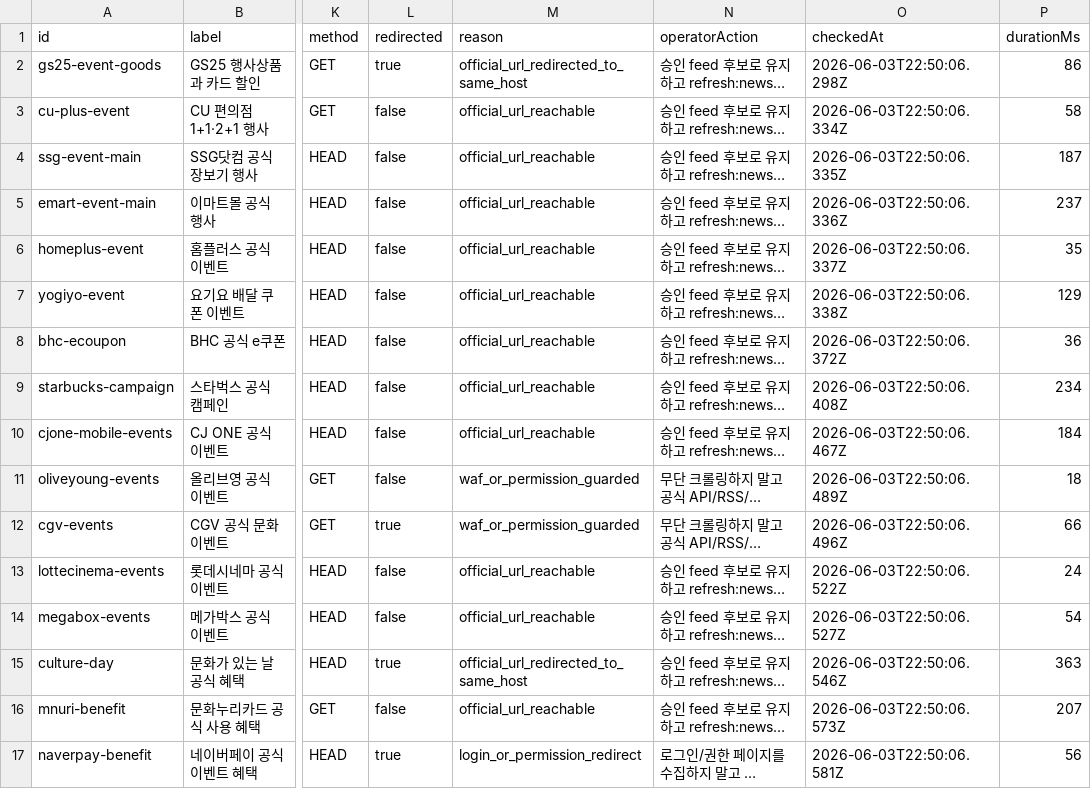
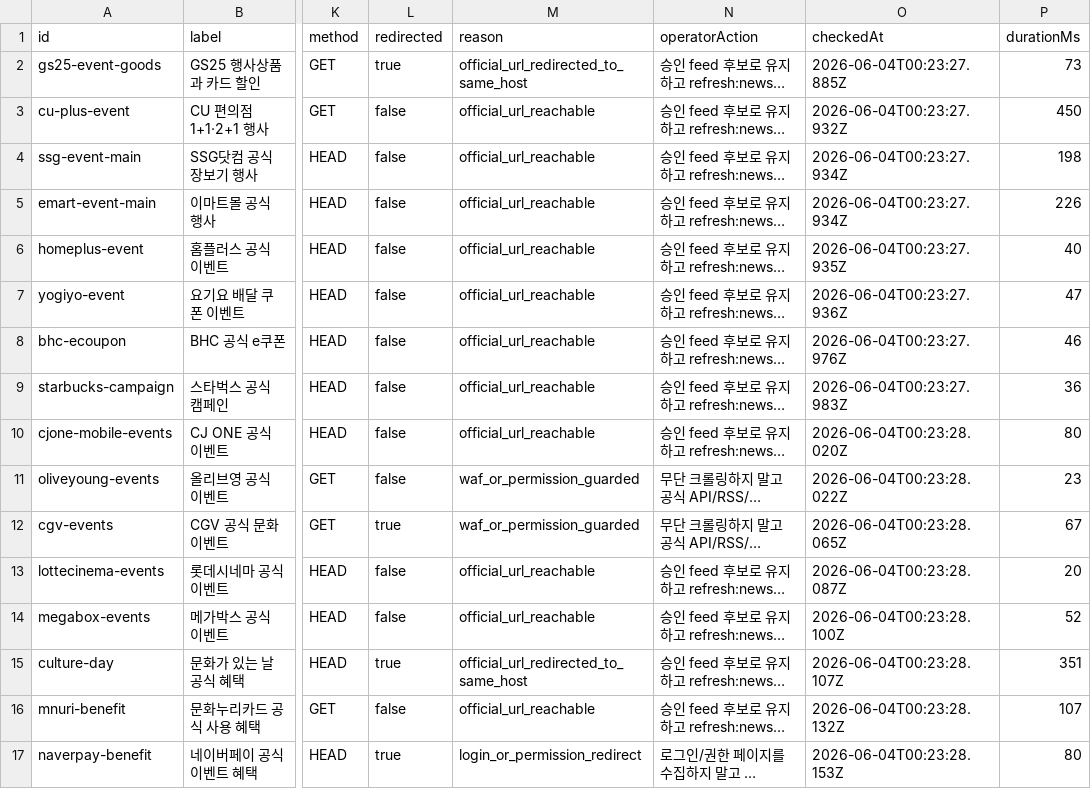
Before and after one commit to titeks2-a11y/halindosa, a CSV file: reports/official-source-live-check.csv, drawn as a sheet; only a part is shown, gaps mark what is left out; long unchanged cells end in …; the diff covers the shown part only; the diff names each change by its address in the sheet, - before the commit and + after, or states it on an @@ line.

```diff
--- a/reports/official-source-live-check.csv
+++ b/reports/official-source-live-check.csv
-O2 (checkedAt): 2026-06-03T22:50:06.298Z
+O2 (checkedAt): 2026-06-04T00:23:27.885Z
-P2 (durationMs): 86
+P2 (durationMs): 73
-O3 (checkedAt): 2026-06-03T22:50:06.334Z
+O3 (checkedAt): 2026-06-04T00:23:27.932Z
-P3 (durationMs): 58
+P3 (durationMs): 450
-O4 (checkedAt): 2026-06-03T22:50:06.335Z
+O4 (checkedAt): 2026-06-04T00:23:27.934Z
-P4 (durationMs): 187
+P4 (durationMs): 198
-O5 (checkedAt): 2026-06-03T22:50:06.336Z
+O5 (checkedAt): 2026-06-04T00:23:27.934Z
-P5 (durationMs): 237
+P5 (durationMs): 226
-O6 (checkedAt): 2026-06-03T22:50:06.337Z
+O6 (checkedAt): 2026-06-04T00:23:27.935Z
-P6 (durationMs): 35
+P6 (durationMs): 40
-O7 (checkedAt): 2026-06-03T22:50:06.338Z
+O7 (checkedAt): 2026-06-04T00:23:27.936Z
-P7 (durationMs): 129
+P7 (durationMs): 47
-O8 (checkedAt): 2026-06-03T22:50:06.372Z
+O8 (checkedAt): 2026-06-04T00:23:27.976Z
-P8 (durationMs): 36
+P8 (durationMs): 46
-O9 (checkedAt): 2026-06-03T22:50:06.408Z
+O9 (checkedAt): 2026-06-04T00:23:27.983Z
-P9 (durationMs): 234
+P9 (durationMs): 36
-O10 (checkedAt): 2026-06-03T22:50:06.467Z
+O10 (checkedAt): 2026-06-04T00:23:28.020Z
-P10 (durationMs): 184
+P10 (durationMs): 80
-O11 (checkedAt): 2026-06-03T22:50:06.489Z
+O11 (checkedAt): 2026-06-04T00:23:28.022Z
-P11 (durationMs): 18
+P11 (durationMs): 23
-O12 (checkedAt): 2026-06-03T22:50:06.496Z
+O12 (checkedAt): 2026-06-04T00:23:28.065Z
-P12 (durationMs): 66
+P12 (durationMs): 67
-O13 (checkedAt): 2026-06-03T22:50:06.522Z
+O13 (checkedAt): 2026-06-04T00:23:28.087Z
-P13 (durationMs): 24
+P13 (durationMs): 20
-O14 (checkedAt): 2026-06-03T22:50:06.527Z
+O14 (checkedAt): 2026-06-04T00:23:28.100Z
-P14 (durationMs): 54
+P14 (durationMs): 52
-O15 (checkedAt): 2026-06-03T22:50:06.546Z
+O15 (checkedAt): 2026-06-04T00:23:28.107Z
-P15 (durationMs): 363
+P15 (durationMs): 351
-O16 (checkedAt): 2026-06-03T22:50:06.573Z
+O16 (checkedAt): 2026-06-04T00:23:28.132Z
-P16 (durationMs): 207
+P16 (durationMs): 107
-O17 (checkedAt): 2026-06-03T22:50:06.581Z
+O17 (checkedAt): 2026-06-04T00:23:28.153Z
-P17 (durationMs): 56
+P17 (durationMs): 80
```
Also changed, not shown: 28 edited cells elsewhere in this file, 45 other files.
